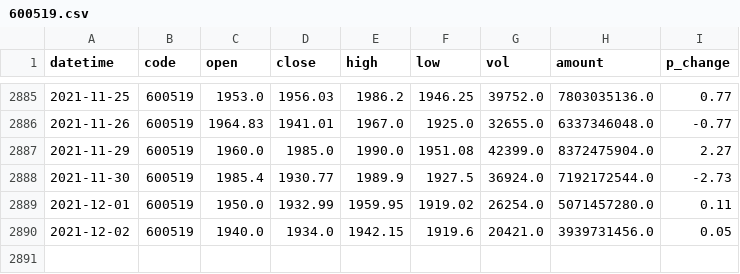
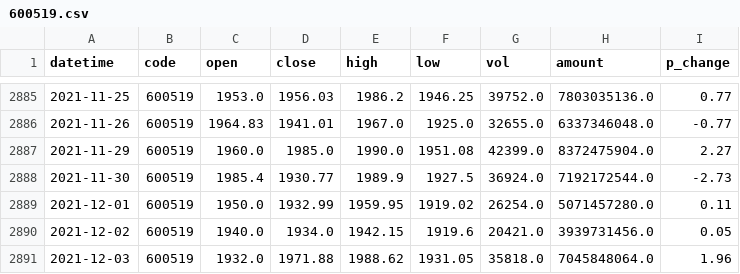
Before and after one commit to zongzhicheng/stock, a CSV file: 600519.csv, drawn as a sheet; only a part is shown, gaps mark what is left out.

```diff
--- a/600519.csv
+++ b/600519.csv
@@ -2890 +2890,2 @@ datetime,code,open,close,high,low,vol,amount,p_change
 2021-12-02,600519,1940.0,1934.0,1942.15,1919.6,20421.0,3939731456.0,0.05
+2021-12-03,600519,1932.0,1971.88,1988.62,1931.05,35818.0,7045848064.0,1.96
```
Also changed, not shown: 2 other files.
